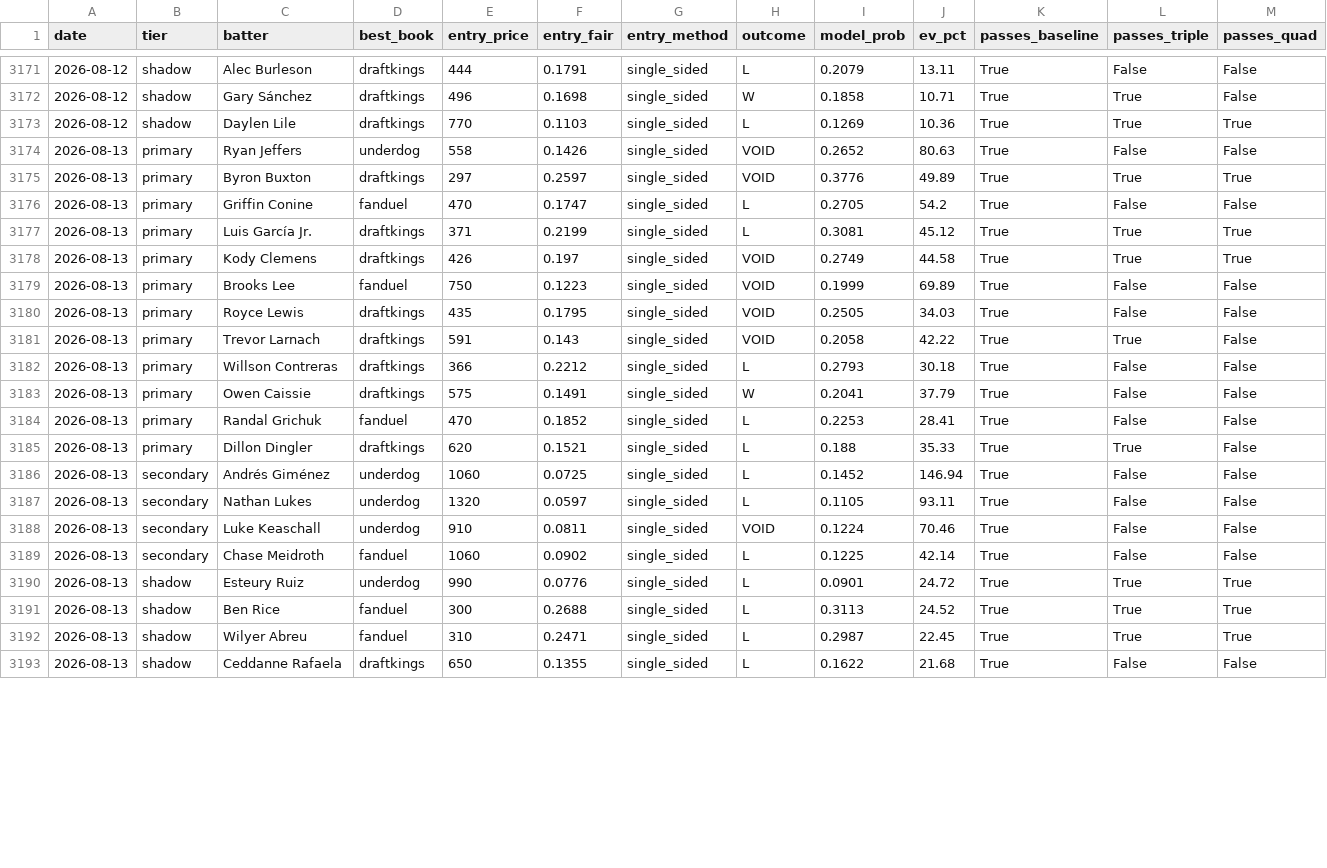
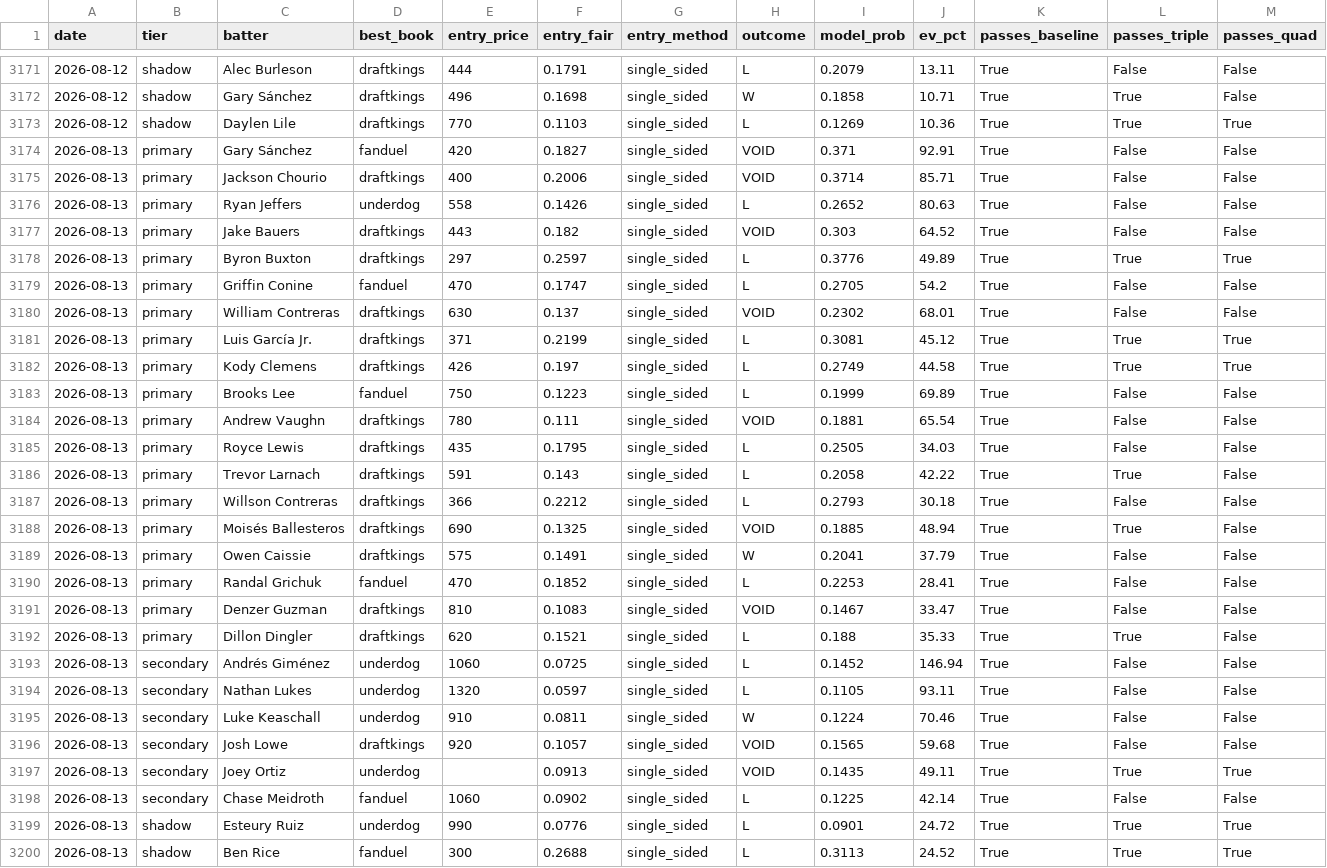
Before and after one commit to mtampellini/MLB-Home-Runs, a CSV file: backend/data/processed/clv_recovered.csv, drawn as a sheet; only a part is shown, gaps mark what is left out; the shorter side is filled out with more unchanged rows; addresses are those after the commit; rows hold the shown columns only; the diff covers the shown part only; the diff names each change by its address in the sheet, - before the commit and + after, or states it on an @@ line.

```diff
--- a/backend/data/processed/clv_recovered.csv
+++ b/backend/data/processed/clv_recovered.csv
+row 3174: 2026-08-13 | primary | Gary Sánchez | fanduel | 420 | 0.1827 | single_sided | VOID | 0.371 | 92.91 | True | False | False
+row 3175: 2026-08-13 | primary | Jackson Chourio | draftkings | 400 | 0.2006 | single_sided | VOID | 0.3714 | 85.71 | True | False | False
-H3176 (outcome): VOID
+H3176 (outcome): L
+row 3177: 2026-08-13 | primary | Jake Bauers | draftkings | 443 | 0.182 | single_sided | VOID | 0.303 | 64.52 | True | False | False
-H3178 (outcome): VOID
+H3178 (outcome): L
+row 3180: 2026-08-13 | primary | William Contreras | draftkings | 630 | 0.137 | single_sided | VOID | 0.2302 | 68.01 | True | False | False
-H3182:H3183 (outcome): VOID
+H3182:H3183 (outcome): L
+row 3184: 2026-08-13 | primary | Andrew Vaughn | draftkings | 780 | 0.111 | single_sided | VOID | 0.1881 | 65.54 | True | False | False
-H3185:H3186 (outcome): VOID
+H3185:H3186 (outcome): L
+row 3188: 2026-08-13 | primary | Moisés Ballesteros | draftkings | 690 | 0.1325 | single_sided | VOID | 0.1885 | 48.94 | True | True | False
+row 3191: 2026-08-13 | primary | Denzer Guzman | draftkings | 810 | 0.1083 | single_sided | VOID | 0.1467 | 33.47 | True | False | False
-H3195 (outcome): VOID
+H3195 (outcome): W
+row 3196: 2026-08-13 | secondary | Josh Lowe | draftkings | 920 | 0.1057 | single_sided | VOID | 0.1565 | 59.68 | True | False | False
+row 3197: 2026-08-13 | secondary | Joey Ortiz | underdog |  | 0.0913 | single_sided | VOID | 0.1435 | 49.11 | True | True | True
```
Also changed, not shown: 2 added rows and 1 edited cell elsewhere in this file, 3 other files.
